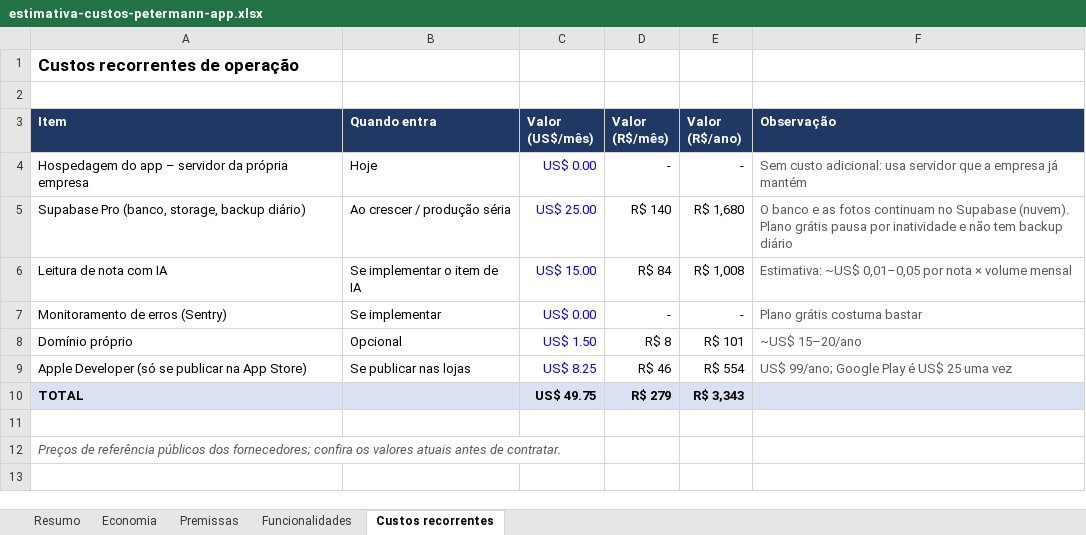
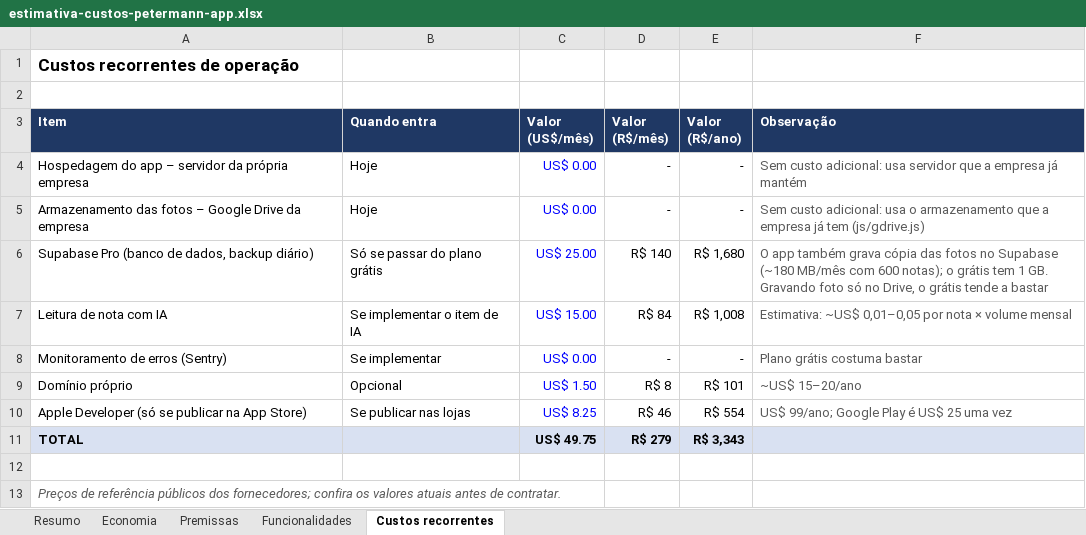
Before and after one commit to cleitonjussara-coder/rda-rdm-app, an Excel workbook: docs/estimativa-custos-petermann-app.xlsx, sheet Custos recorrentes, drawn as a sheet; values as stored, in another font and other column widths than the file's, no borders; addresses are those after the commit; the diff names each change by its address in the sheet, - before the commit and + after, or states it on an @@ line.

```diff
--- a/docs/estimativa-custos-petermann-app.xlsx (sheet Custos recorrentes)
+++ b/docs/estimativa-custos-petermann-app.xlsx (sheet Custos recorrentes)
+row 5: Armazenamento das fotos – Google Drive da empresa | Hoje | US$ 0.00 | - | - | Sem custo adicional: usa o armazenamento que a empresa já tem (js/gdrive.js)
-A6 (Item): Supabase Pro (banco, storage, backup diário)
+A6 (Item): Supabase Pro (banco de dados, backup diário)
-B6 (Quando entra): Ao crescer / produção séria
+B6 (Quando entra): Só se passar do plano grátis
-F6 (Observação): O banco e as fotos continuam no Supabase (nuvem). Plano grátis pausa por inatividade e não tem backup diário
+F6 (Observação): O app também grava cópia das fotos no Supabase (~180 MB/mês com 600 notas); o grátis tem 1 GB. Gravando foto só no Drive, o grátis tende a bastar
```
Also changed, not shown: formulas that keep their value.
